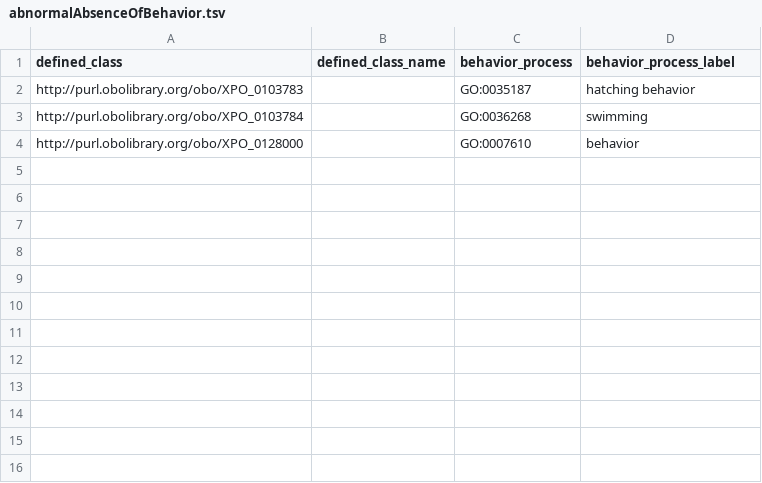
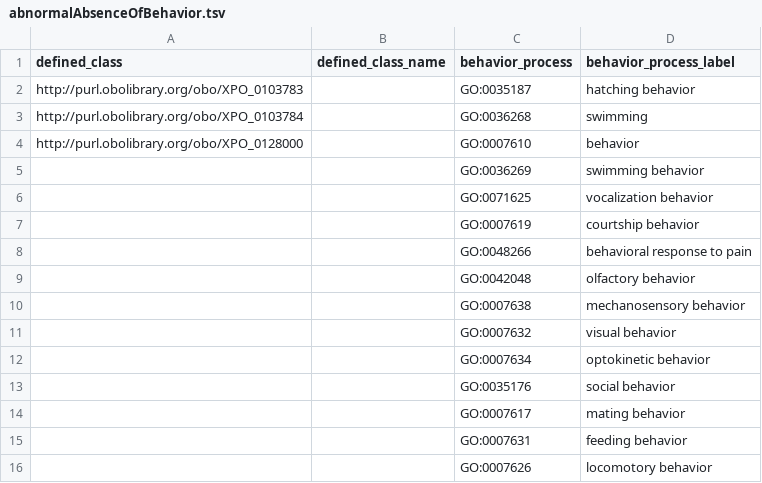
Before and after one commit to obophenotype/xenopus-phenotype-ontology, a TSV file: src/patterns/data/manual/abnormalAbsenceOfBehavior.tsv, drawn as a sheet.

```diff
--- a/src/patterns/data/manual/abnormalAbsenceOfBehavior.tsv
+++ b/src/patterns/data/manual/abnormalAbsenceOfBehavior.tsv
@@ -4 +4,13 @@ http://purl.obolibrary.org/obo/XPO_0103784		GO:0036268	swimming
 http://purl.obolibrary.org/obo/XPO_0128000		GO:0007610	behavior
+		GO:0036269	swimming behavior
+		GO:0071625	vocalization behavior
+		GO:0007619	courtship behavior
+		GO:0048266	behavioral response to pain
+		GO:0042048	olfactory behavior
+		GO:0007638	mechanosensory behavior
+		GO:0007632	visual behavior
+		GO:0007634	optokinetic behavior
+		GO:0035176	social behavior
+		GO:0007617	mating behavior
+		GO:0007631	feeding behavior
+		GO:0007626	locomotory behavior
```
Also changed, not shown: src/patterns/data/manual/abnormalAbsenceOfAnatomicalEntityInLocation.tsv, src/patterns/data/manual/abnormallyDecreasedNumberOfAnatomicalEntityInLocation.tsv, 7 other files.
